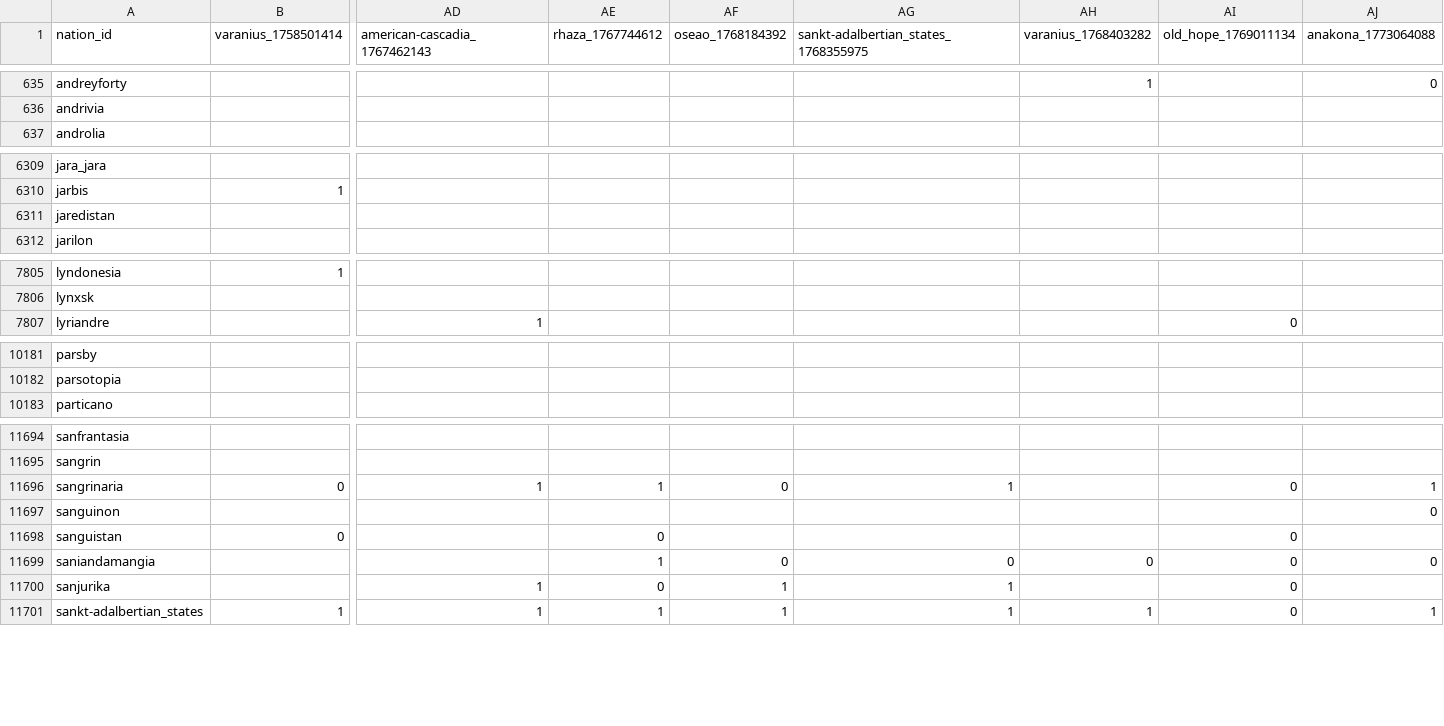
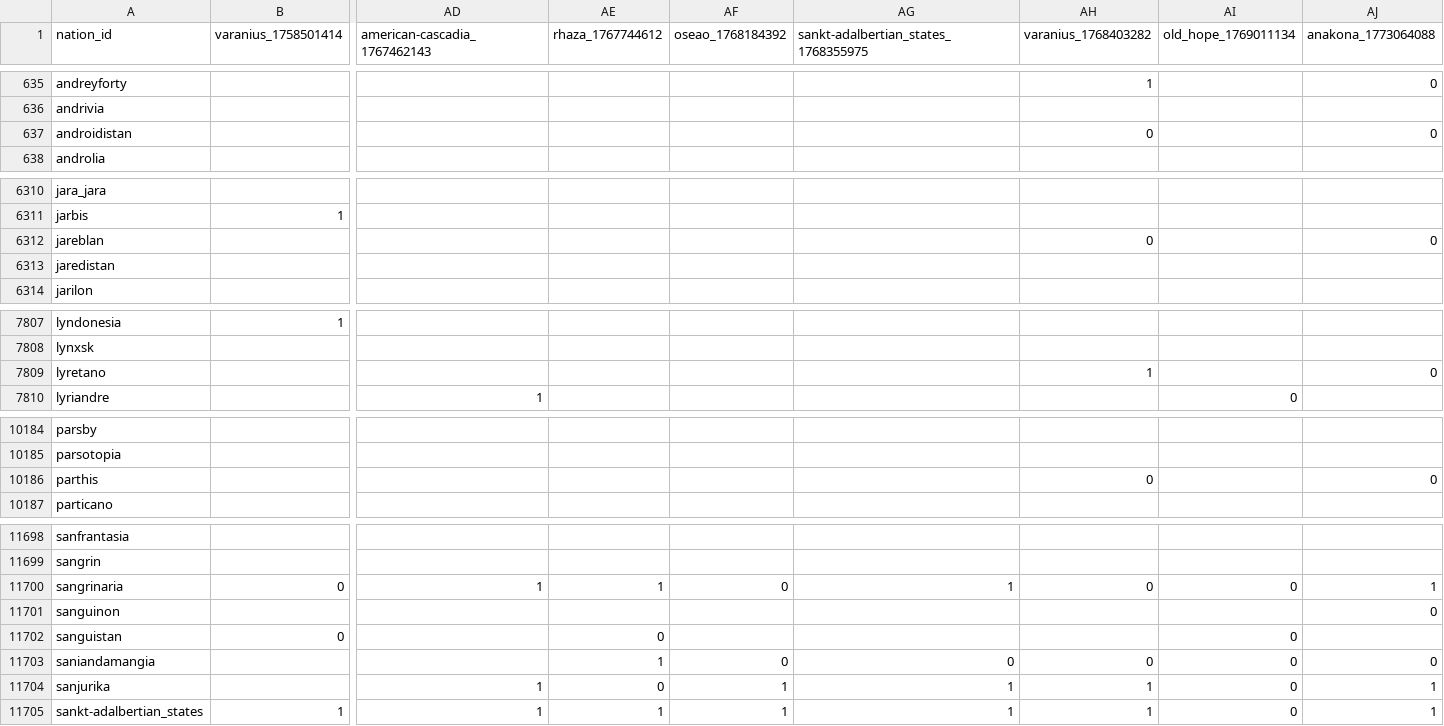
Before and after one commit to Bohaska/wa-voting-records, a CSV file: votes.csv, drawn as a sheet; only a part is shown, gaps mark what is left out; addresses are those after the commit; rows hold the shown columns only; the diff covers the shown part only; the diff names each change by its address in the sheet, - before the commit and + after, or states it on an @@ line.

Commit message:
UPDATE: Vote record CSV

```diff
--- a/votes.csv
+++ b/votes.csv
+row 637: androidistan |  |  |  |  |  | 0 |  | 0
+row 6312: jareblan |  |  |  |  |  | 0 |  | 0
+row 7809: lyretano |  |  |  |  |  | 1 |  | 0
+row 10186: parthis |  |  |  |  |  | 0 |  | 0
-AH11700 (varanius_1768403282): (empty)
+AH11700 (varanius_1768403282): 0
-AH11704 (varanius_1768403282): (empty)
+AH11704 (varanius_1768403282): 1
-AJ11704 (anakona_1773064088): (empty)
+AJ11704 (anakona_1773064088): 1
```
Also changed, not shown: 1 added row and 58 edited cells elsewhere in this file, 1 other file.
